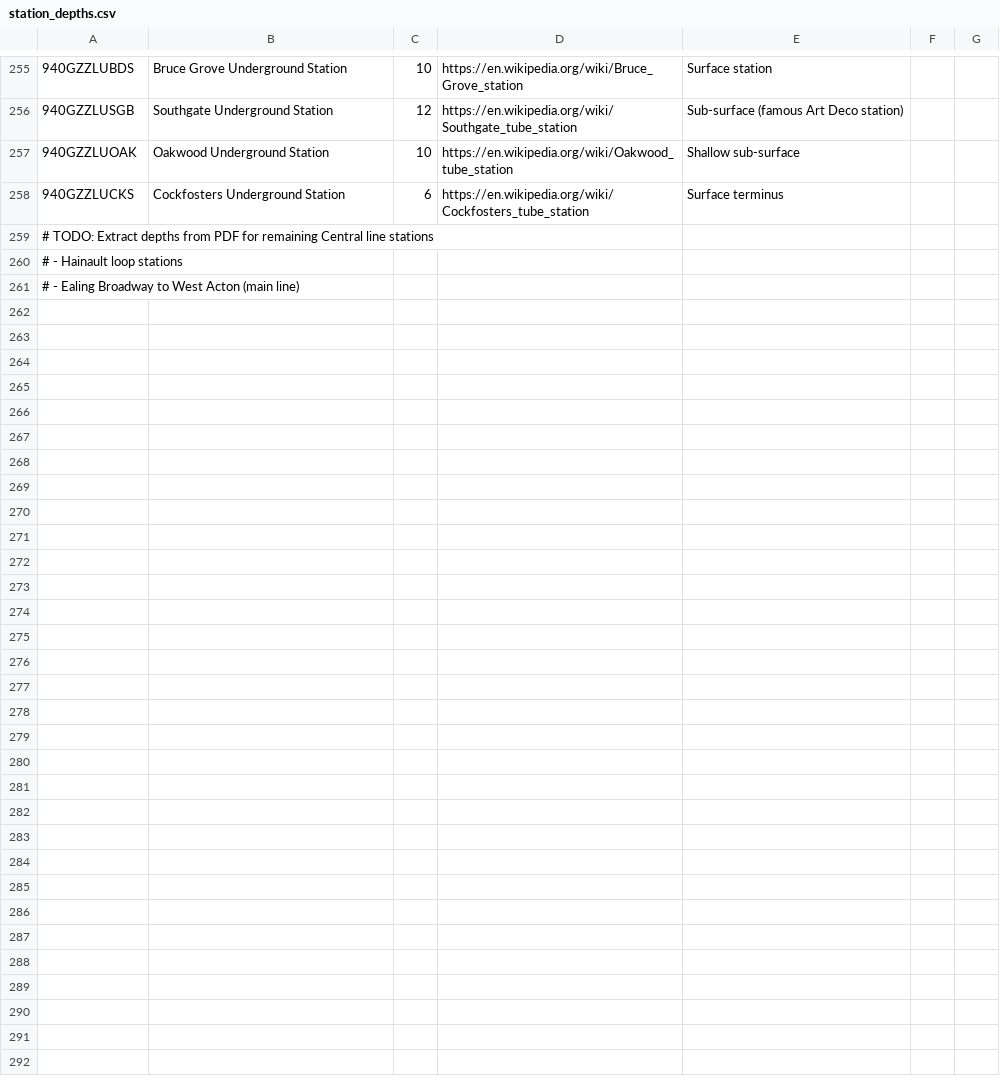
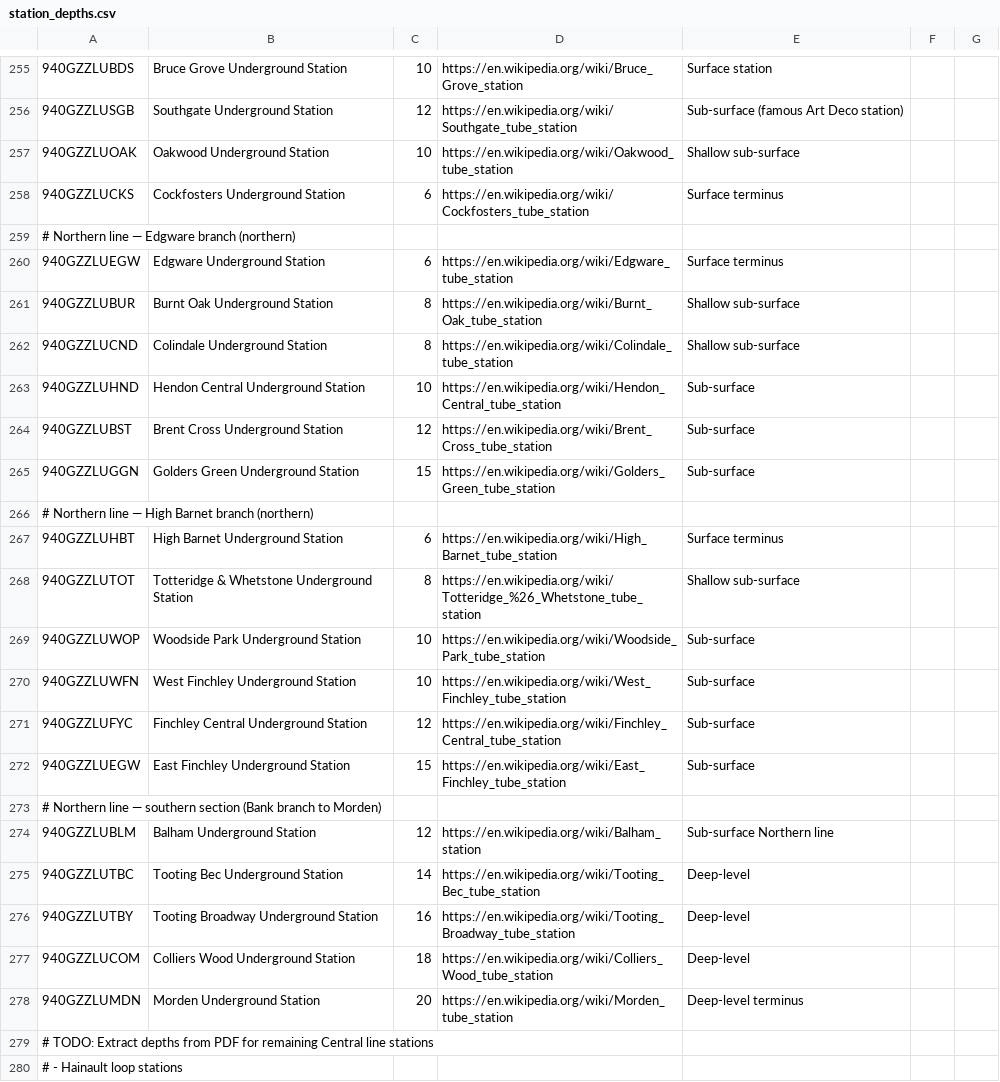
Before and after one commit to ChurchOfKineticRitual/underground, a CSV file: data/station_depths.csv, drawn as a sheet; only a part is shown, gaps mark what is left out; the shorter side is filled out with more unchanged rows; the diff names each change by its address in the sheet, - before the commit and + after, or states it on an @@ line.

Commit message:
Add depth anchors: Northern line branches - Edgware, High Barnet, and Morden extension (16 stations)

```diff
--- a/data/station_depths.csv
+++ b/data/station_depths.csv
+row 259: # Northern line — Edgware branch (northern)
+row 260: 940GZZLUEGW | Edgware Underground Station | 6 | https://en.wikipedia.org/wiki/Edgware_tube_station | Surface terminus
+row 261: 940GZZLUBUR | Burnt Oak Underground Station | 8 | https://en.wikipedia.org/wiki/Burnt_Oak_tube_station | Shallow sub-surface
+row 262: 940GZZLUCND | Colindale Underground Station | 8 | https://en.wikipedia.org/wiki/Colindale_tube_station | Shallow sub-surface
+row 263: 940GZZLUHND | Hendon Central Underground Station | 10 | https://en.wikipedia.org/wiki/Hendon_Central_tube_station | Sub-surface
+row 264: 940GZZLUBST | Brent Cross Underground Station | 12 | https://en.wikipedia.org/wiki/Brent_Cross_tube_station | Sub-surface
+row 265: 940GZZLUGGN | Golders Green Underground Station | 15 | https://en.wikipedia.org/wiki/Golders_Green_tube_station | Sub-surface
+row 266: # Northern line — High Barnet branch (northern)
+row 267: 940GZZLUHBT | High Barnet Underground Station | 6 | https://en.wikipedia.org/wiki/High_Barnet_tube_station | Surface terminus
+row 268: 940GZZLUTOT | Totteridge & Whetstone Underground Station | 8 | https://en.wikipedia.org/wiki/Totteridge_%26_Whetstone_tube_station | Shallow sub-surface
+row 269: 940GZZLUWOP | Woodside Park Underground Station | 10 | https://en.wikipedia.org/wiki/Woodside_Park_tube_station | Sub-surface
+row 270: 940GZZLUWFN | West Finchley Underground Station | 10 | https://en.wikipedia.org/wiki/West_Finchley_tube_station | Sub-surface
+row 271: 940GZZLUFYC | Finchley Central Underground Station | 12 | https://en.wikipedia.org/wiki/Finchley_Central_tube_station | Sub-surface
+row 272: 940GZZLUEGW | East Finchley Underground Station | 15 | https://en.wikipedia.org/wiki/East_Finchley_tube_station | Sub-surface
+row 273: # Northern line — southern section (Bank branch to Morden)
+row 274: 940GZZLUBLM | Balham Underground Station | 12 | https://en.wikipedia.org/wiki/Balham_station | Sub-surface Northern line
+row 275: 940GZZLUTBC | Tooting Bec Underground Station | 14 | https://en.wikipedia.org/wiki/Tooting_Bec_tube_station | Deep-level
+row 276: 940GZZLUTBY | Tooting Broadway Underground Station | 16 | https://en.wikipedia.org/wiki/Tooting_Broadway_tube_station | Deep-level
+row 277: 940GZZLUCOM | Colliers Wood Underground Station | 18 | https://en.wikipedia.org/wiki/Colliers_Wood_tube_station | Deep-level
+row 278: 940GZZLUMDN | Morden Underground Station | 20 | https://en.wikipedia.org/wiki/Morden_tube_station | Deep-level terminus
```
